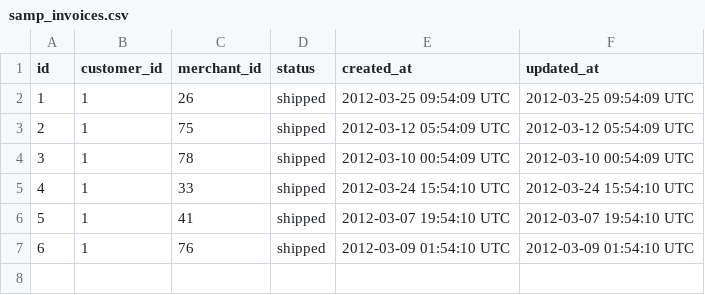
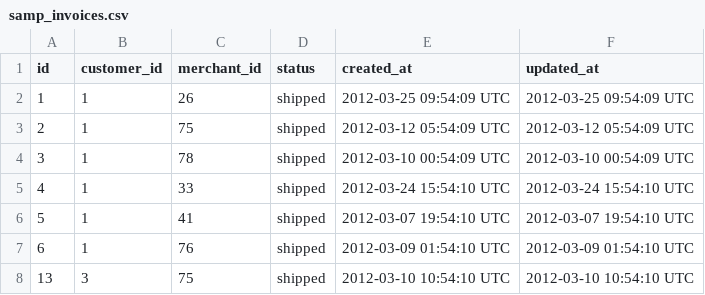
Before and after one commit to gschorkopf/sales_engine, a CSV file: sample/samp_invoices.csv, drawn as a sheet.

```diff
--- a/sample/samp_invoices.csv
+++ b/sample/samp_invoices.csv
@@ -7 +7,2 @@ id,customer_id,merchant_id,status,created_at,updated_at
 6,1,76,shipped,2012-03-09 01:54:10 UTC,2012-03-09 01:54:10 UTC
+13,3,75,shipped,2012-03-10 10:54:10 UTC,2012-03-10 10:54:10 UTC
```
Also changed, not shown: sample/samp_transactions.csv, 6 other files.
